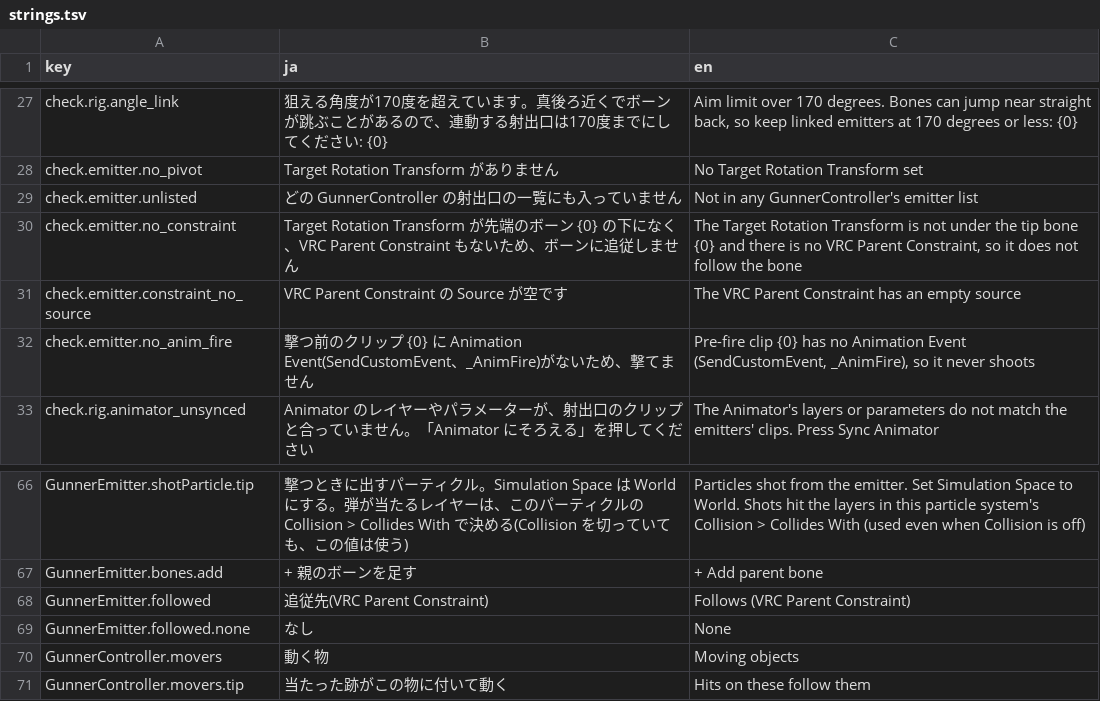
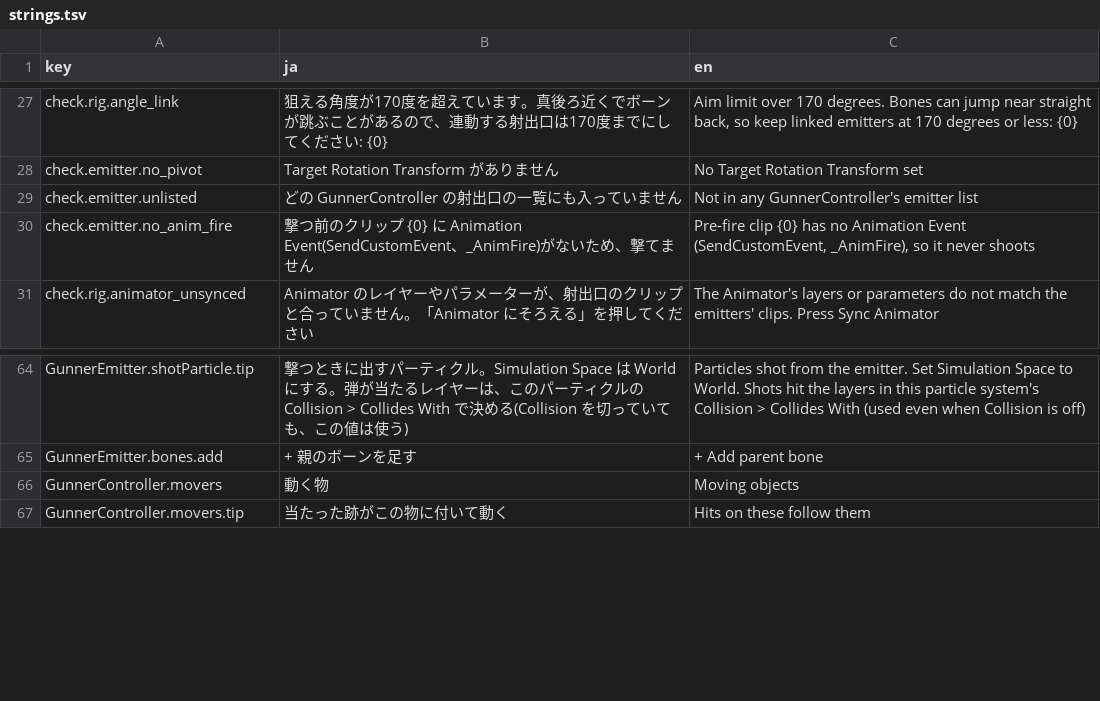
Before and after one commit to mecaota/vrc-gunner-scripts, a TSV file: Editor/strings.tsv, drawn as a sheet; only a part is shown, gaps mark what is left out.

```diff
--- a/Editor/strings.tsv
+++ b/Editor/strings.tsv
@@ -29,4 +29,2 @@ check.emitter.no_pivot	Target Rotation Transform がありません	No Target Ro
 check.emitter.unlisted	どの GunnerController の射出口の一覧にも入っていません	Not in any GunnerController's emitter list
-check.emitter.no_constraint	Target Rotation Transform が先端のボーン {0} の下になく、VRC Parent Constraint もないため、ボーンに追従しません	The Target Rotation Transform is not under the tip bone {0} and there is no VRC Parent Constraint, so it does not follow the bone
-check.emitter.constraint_no_source	VRC Parent Constraint の Source が空です	The VRC Parent Constraint has an empty source
 check.emitter.no_anim_fire	撃つ前のクリップ {0} に Animation Event(SendCustomEvent、_AnimFire)がないため、撃てません	Pre-fire clip {0} has no Animation Event (SendCustomEvent, _AnimFire), so it never shoots
@@ -67,4 +65,2 @@ GunnerEmitter.shotParticle.tip	撃つときに出すパーティクル。Simulat
 GunnerEmitter.bones.add	+ 親のボーンを足す	+ Add parent bone
-GunnerEmitter.followed	追従先(VRC Parent Constraint)	Follows (VRC Parent Constraint)
-GunnerEmitter.followed.none	なし	None
 GunnerController.movers	動く物	Moving objects
```
Also changed, not shown: 2 other files.
